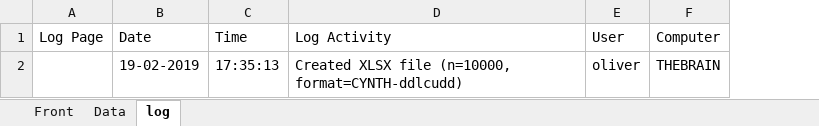
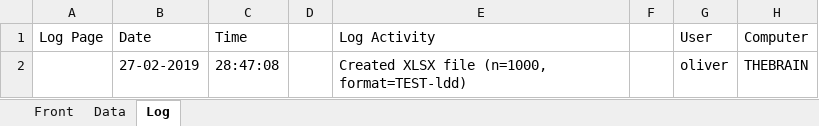
Before and after one commit to olinickalls/Batch-DICOM-Anonymiser, an Excel workbook: test_file.xlsx, sheet Log, drawn as a sheet; values as stored, in another font and other column widths than the file's, no borders; addresses are those after the commit; the diff names each change by its address in the sheet, - before the commit and + after, or states it on an @@ line.

```diff
--- a/test_file.xlsx (sheet Log)
+++ b/test_file.xlsx (sheet Log)
-sheet tab: log
+sheet tab: Log
+column D, empty
+column F, empty
-B2 (Date): 19-02-2019
+B2 (Date): 27-02-2019
-C2 (Time): 17:35:13
+C2 (Time): 28:47:08
-E2 (Log Activity): …XLSX file (n=10000, format=CYNTH-ddlcudd)
+E2 (Log Activity): …XLSX file (n=1000, format=TEST-ldd)
```
Also changed, not shown: sheet Data, sheet Front, 6 other files.
